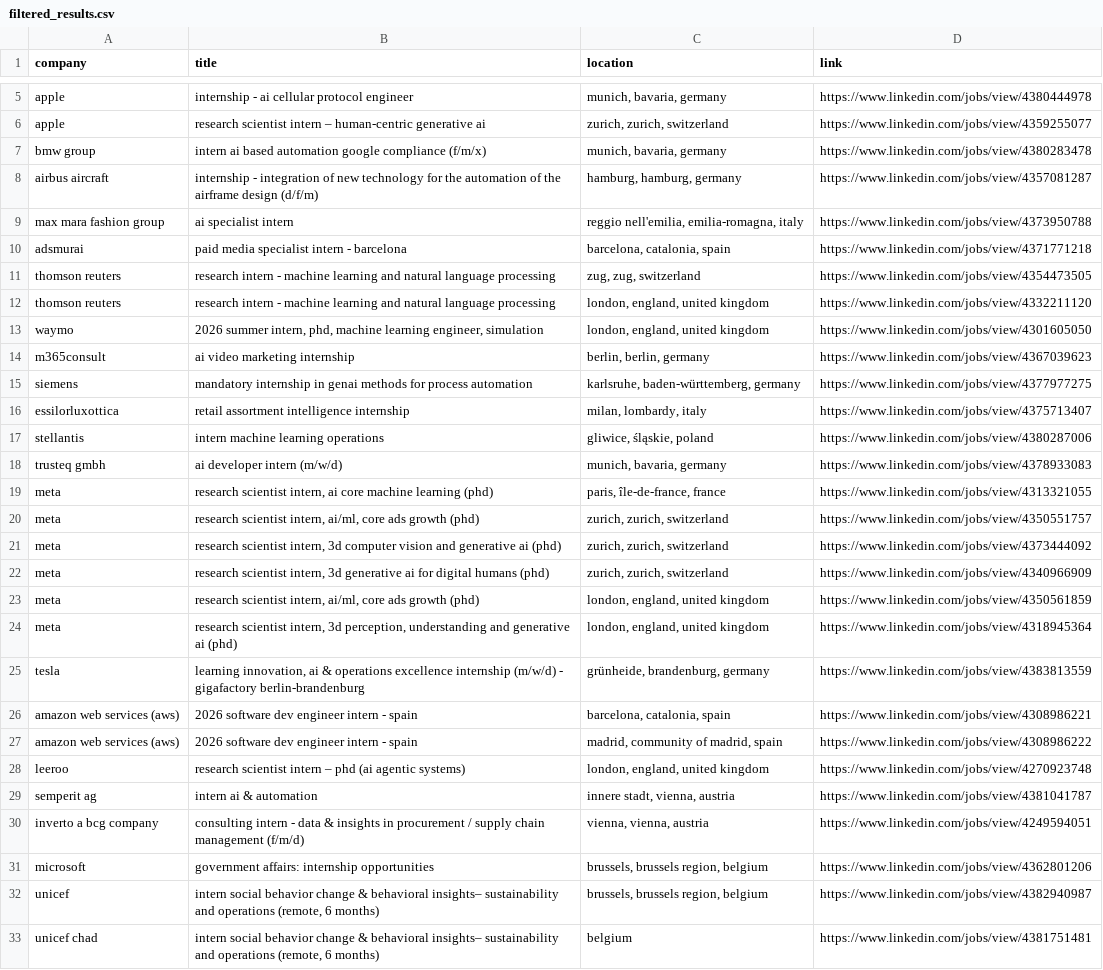
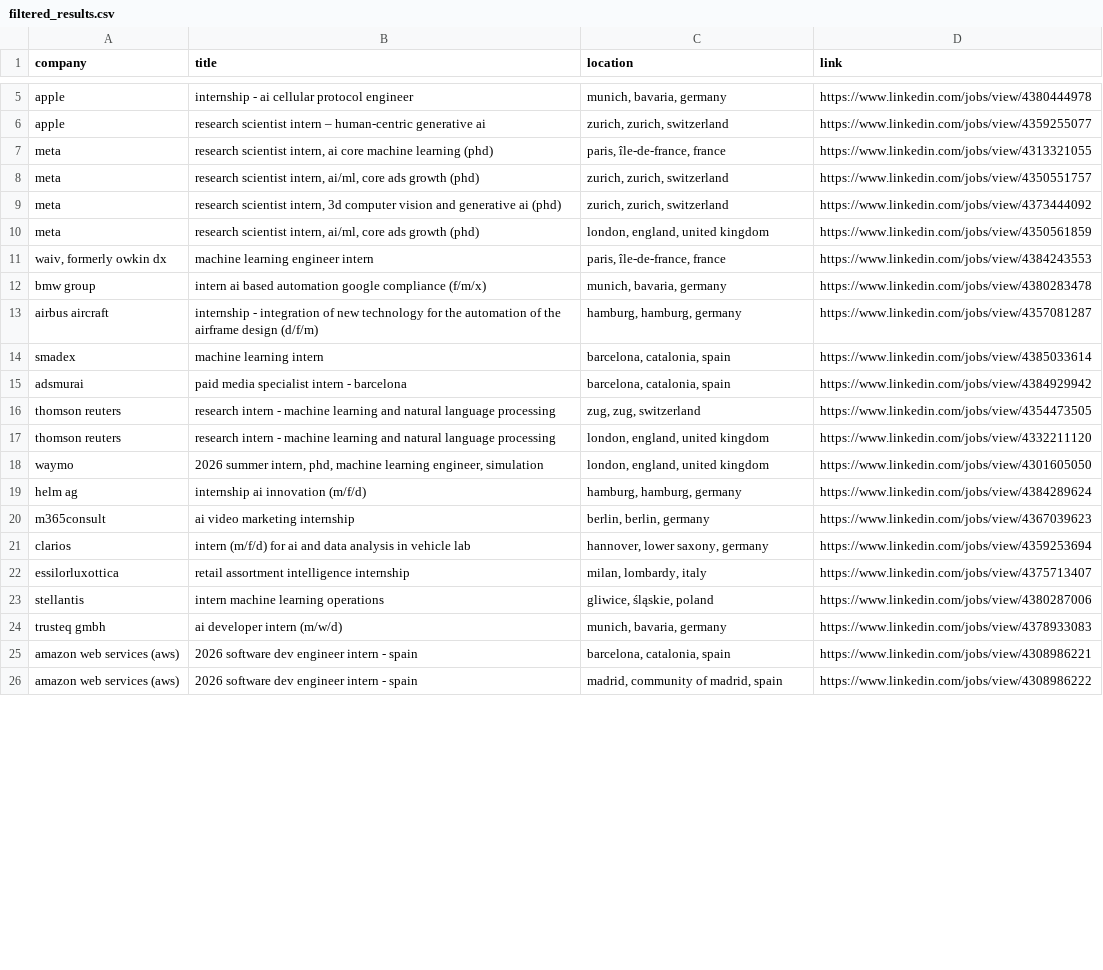
Before and after one commit to LorenzoLaCorte/internship-scraper, a CSV file: output/output-ml/filtered_results.csv, drawn as a sheet; only a part is shown, gaps mark what is left out; the diff covers the shown part only.

```diff
--- a/output/output-ml/filtered_results.csv
+++ b/output/output-ml/filtered_results.csv
@@ -6,6 +6,11 @@ apple|internship - ai cellular protocol engineer|munich, bavaria, germany|https:
 apple|research scientist intern – human-centric generative ai|zurich, zurich, switzerland|https://www.linkedin.com/jobs/view/4359255077
+meta|research scientist intern, ai core machine learning (phd)|paris, île-de-france, france|https://www.linkedin.com/jobs/view/4313321055
+meta|research scientist intern, ai/ml, core ads growth (phd)|zurich, zurich, switzerland|https://www.linkedin.com/jobs/view/4350551757
+meta|research scientist intern, 3d computer vision and generative ai (phd)|zurich, zurich, switzerland|https://www.linkedin.com/jobs/view/4373444092
+meta|research scientist intern, ai/ml, core ads growth (phd)|london, england, united kingdom|https://www.linkedin.com/jobs/view/4350561859
+waiv, formerly owkin dx|machine learning engineer intern|paris, île-de-france, france|https://www.linkedin.com/jobs/view/4384243553
 bmw group|intern ai based automation google compliance (f/m/x)|munich, bavaria, germany|https://www.linkedin.com/jobs/view/4380283478
 airbus aircraft|internship - integration of new technology for the automation of the airframe design (d/f/m)|hamburg, hamburg, germany|https://www.linkedin.com/jobs/view/4357081287
-max mara fashion group|ai specialist intern|reggio nell'emilia, emilia-romagna, italy|https://www.linkedin.com/jobs/view/4373950788
-adsmurai|paid media specialist intern - barcelona|barcelona, catalonia, spain|https://www.linkedin.com/jobs/view/4371771218
+smadex|machine learning intern|barcelona, catalonia, spain|https://www.linkedin.com/jobs/view/4385033614
+adsmurai|paid media specialist intern - barcelona|barcelona, catalonia, spain|https://www.linkedin.com/jobs/view/4384929942
 thomson reuters|research intern - machine learning and natural language processing|zug, zug, switzerland|https://www.linkedin.com/jobs/view/4354473505
@@ -13,4 +18,5 @@ thomson reuters|research intern - machine learning and natural language processi
 waymo|2026 summer intern, phd, machine learning engineer, simulation|london, england, united kingdom|https://www.linkedin.com/jobs/view/4301605050
+helm ag|internship ai innovation (m/f/d)|hamburg, hamburg, germany|https://www.linkedin.com/jobs/view/4384289624
 m365consult|ai video marketing internship|berlin, berlin, germany|https://www.linkedin.com/jobs/view/4367039623
-siemens|mandatory internship in genai methods for process automation|karlsruhe, baden-württemberg, germany|https://www.linkedin.com/jobs/view/4377977275
+clarios|intern (m/f/d) for ai and data analysis in vehicle lab|hannover, lower saxony, germany|https://www.linkedin.com/jobs/view/4359253694
 essilorluxottica|retail assortment intelligence internship|milan, lombardy, italy|https://www.linkedin.com/jobs/view/4375713407
@@ -18,16 +24,3 @@ stellantis|intern machine learning operations|gliwice, śląskie, poland|https:/
 trusteq gmbh|ai developer intern (m/w/d)|munich, bavaria, germany|https://www.linkedin.com/jobs/view/4378933083
-meta|research scientist intern, ai core machine learning (phd)|paris, île-de-france, france|https://www.linkedin.com/jobs/view/4313321055
-meta|research scientist intern, ai/ml, core ads growth (phd)|zurich, zurich, switzerland|https://www.linkedin.com/jobs/view/4350551757
-meta|research scientist intern, 3d computer vision and generative ai (phd)|zurich, zurich, switzerland|https://www.linkedin.com/jobs/view/4373444092
-meta|research scientist intern, 3d generative ai for digital humans (phd)|zurich, zurich, switzerland|https://www.linkedin.com/jobs/view/4340966909
-meta|research scientist intern, ai/ml, core ads growth (phd)|london, england, united kingdom|https://www.linkedin.com/jobs/view/4350561859
-meta|research scientist intern, 3d perception, understanding and generative ai (phd)|london, england, united kingdom|https://www.linkedin.com/jobs/view/4318945364
-tesla|learning innovation, ai & operations excellence internship (m/w/d) - gigafactory berlin-brandenburg|grünheide, brandenburg, germany|https://www.linkedin.com/jobs/view/4383813559
 amazon web services (aws)|2026 software dev engineer intern - spain|barcelona, catalonia, spain|https://www.linkedin.com/jobs/view/4308986221
 amazon web services (aws)|2026 software dev engineer intern - spain|madrid, community of madrid, spain|https://www.linkedin.com/jobs/view/4308986222
-leeroo|research scientist intern – phd (ai agentic systems)|london, england, united kingdom|https://www.linkedin.com/jobs/view/4270923748
-semperit ag|intern ai & automation|innere stadt, vienna, austria|https://www.linkedin.com/jobs/view/4381041787
-inverto  a bcg company|consulting intern - data & insights in procurement / supply chain management (f/m/d)|vienna, vienna, austria|https://www.linkedin.com/jobs/view/4249594051
-microsoft|government affairs: internship opportunities|brussels, brussels region, belgium|https://www.linkedin.com/jobs/view/4362801206
-unicef|intern social behavior change & behavioral insights– sustainability and operations (remote, 6 months)|brussels, brussels region, belgium|https://www.linkedin.com/jobs/view/4382940987
-unicef chad|intern social behavior change & behavioral insights– sustainability and operations (remote, 6 months)|belgium|https://www.linkedin.com/jobs/view/4381751481
```
Also changed, not shown: 1 added row and 27 removed rows elsewhere in this file, 2 other files.
